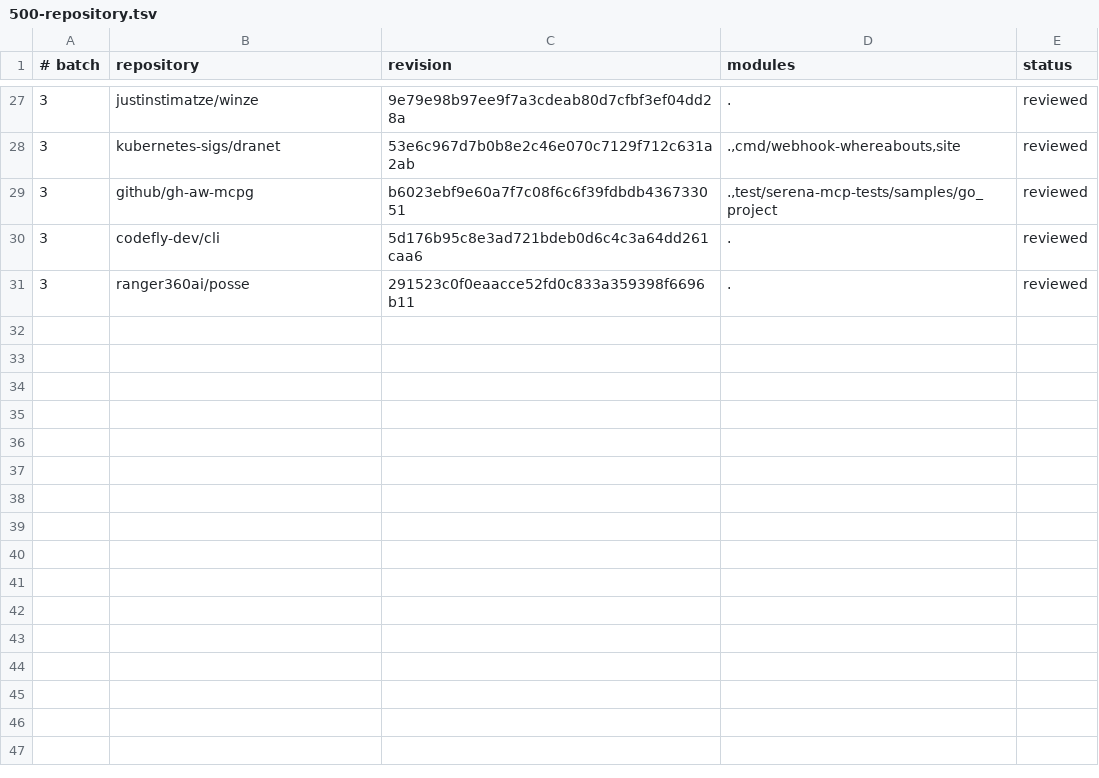
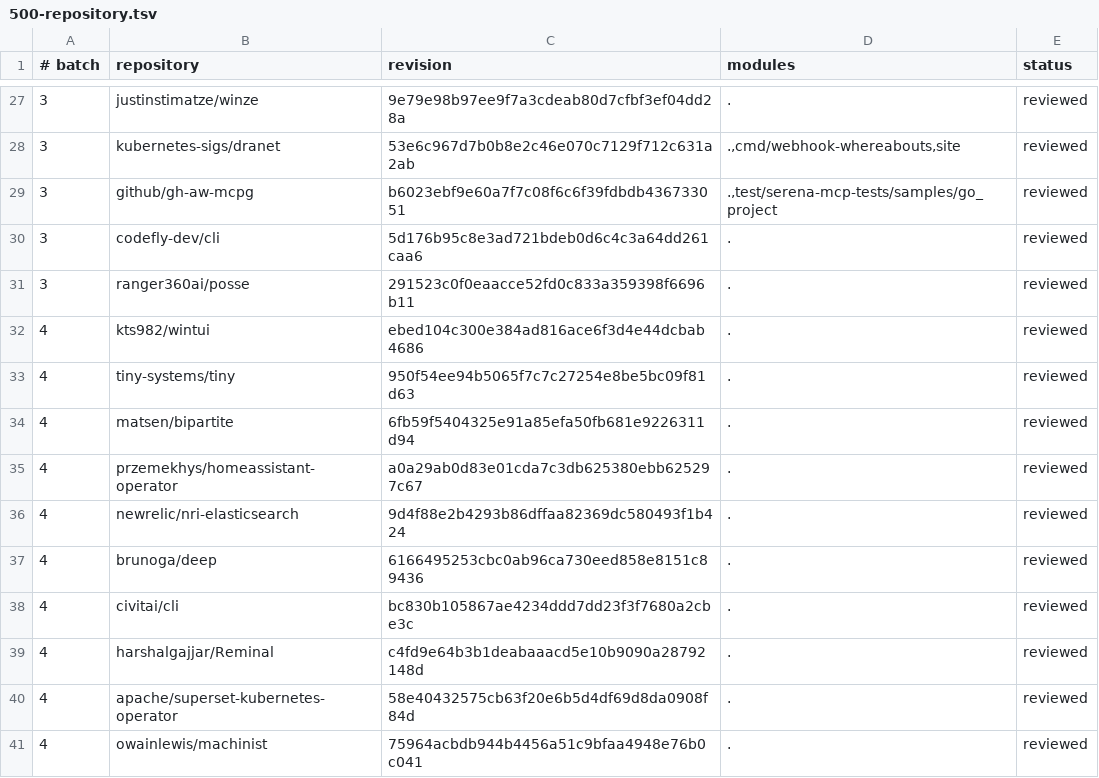
Before and after one commit to kojah/gohawk, a TSV file: benchmarks/precision/audits/500-repository.tsv, drawn as a sheet; only a part is shown, gaps mark what is left out.

Commit message:
improve batch-four precision proofs

```diff
--- a/benchmarks/precision/audits/500-repository.tsv
+++ b/benchmarks/precision/audits/500-repository.tsv
@@ -31 +31,11 @@
 3	ranger360ai/posse	291523c0f0eaacce52fd0c833a359398f6696b11	.	reviewed
+4	kts982/wintui	ebed104c300e384ad816ace6f3d4e44dcbab4686	.	reviewed
+4	tiny-systems/tiny	950f54ee94b5065f7c7c27254e8be5bc09f81d63	.	reviewed
+4	matsen/bipartite	6fb59f5404325e91a85efa50fb681e9226311d94	.	reviewed
+4	przemekhys/homeassistant-operator	a0a29ab0d83e01cda7c3db625380ebb625297c67	.	reviewed
+4	newrelic/nri-elasticsearch	9d4f88e2b4293b86dffaa82369dc580493f1b424	.	reviewed
+4	brunoga/deep	6166495253cbc0ab96ca730eed858e8151c89436	.	reviewed
+4	civitai/cli	bc830b105867ae4234ddd7dd23f3f7680a2cbe3c	.	reviewed
+4	harshalgajjar/Reminal	c4fd9e64b3b1deabaaacd5e10b9090a28792148d	.	reviewed
+4	apache/superset-kubernetes-operator	58e40432575cb63f20e6b5d4df69d8da0908f84d	.	reviewed
+4	owainlewis/machinist	75964acbdb944b4456a51c9bfaa4948e76b0c041	.	reviewed
```
Also changed, not shown: 21 other files.
